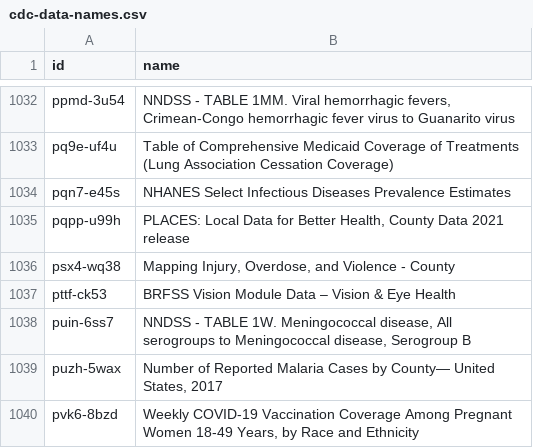
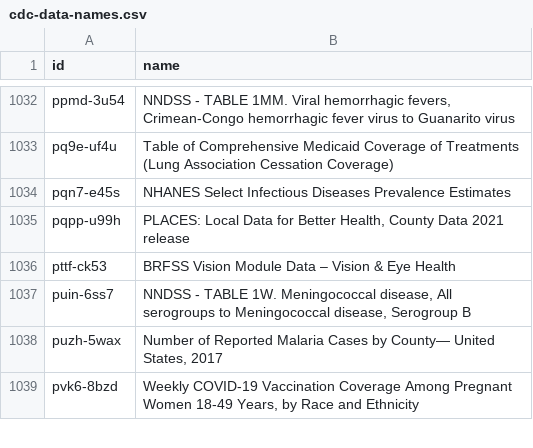
Before and after one commit to jemory/cdc-data-changes, a CSV file: exported_data/cdc-data-names.csv, drawn as a sheet; only a part is shown, gaps mark what is left out; the diff names each change by its address in the sheet, - before the commit and + after, or states it on an @@ line.

```diff
--- a/exported_data/cdc-data-names.csv
+++ b/exported_data/cdc-data-names.csv
-row 1036: psx4-wq38 | Mapping Injury, Overdose, and Violence - County
```
Also changed, not shown: 3 other files.
